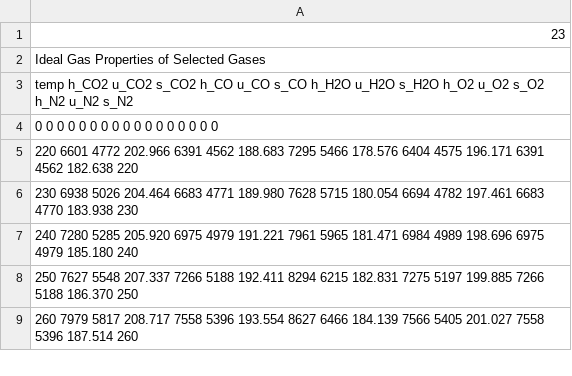
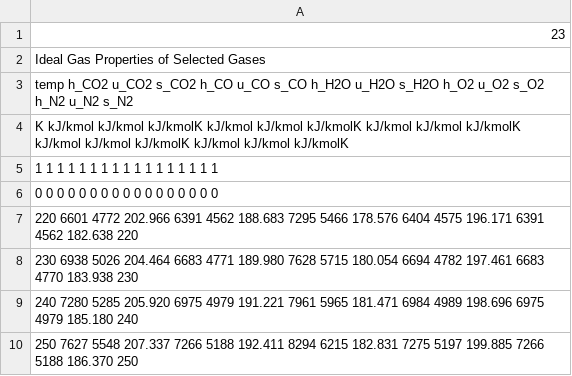
Before and after one commit to petterrb/Thermodynamic_calculator, a CSV file: tables/ideal_gas_prop_selected_gases.csv, drawn as a sheet; only a part is shown; the shorter side is filled out with more unchanged rows; the diff names each change by its address in the sheet, - before the commit and + after, or states it on an @@ line.

Commit message:
Updated print-formatting with factors and units. For numbers with many digits and decimals, output is still not ideal. Thermodynamics exercuse 9 completed.

```diff
--- a/tables/ideal_gas_prop_selected_gases.csv
+++ b/tables/ideal_gas_prop_selected_gases.csv
+row 4: K kJ/kmol kJ/kmol kJ/kmolK kJ/kmol kJ/kmol kJ/kmolK kJ/kmol kJ/kmol kJ/kmolK kJ/kmol kJ/kmol kJ/kmolK kJ/kmol kJ/kmol kJ/kmolK
+row 5: 1 1 1 1 1 1 1 1 1 1 1 1 1 1 1 1 1
```
Also changed, not shown: tables/saturated_water_press_table.csv, tables/saturated_water_temp_table.csv, 8 other files.
